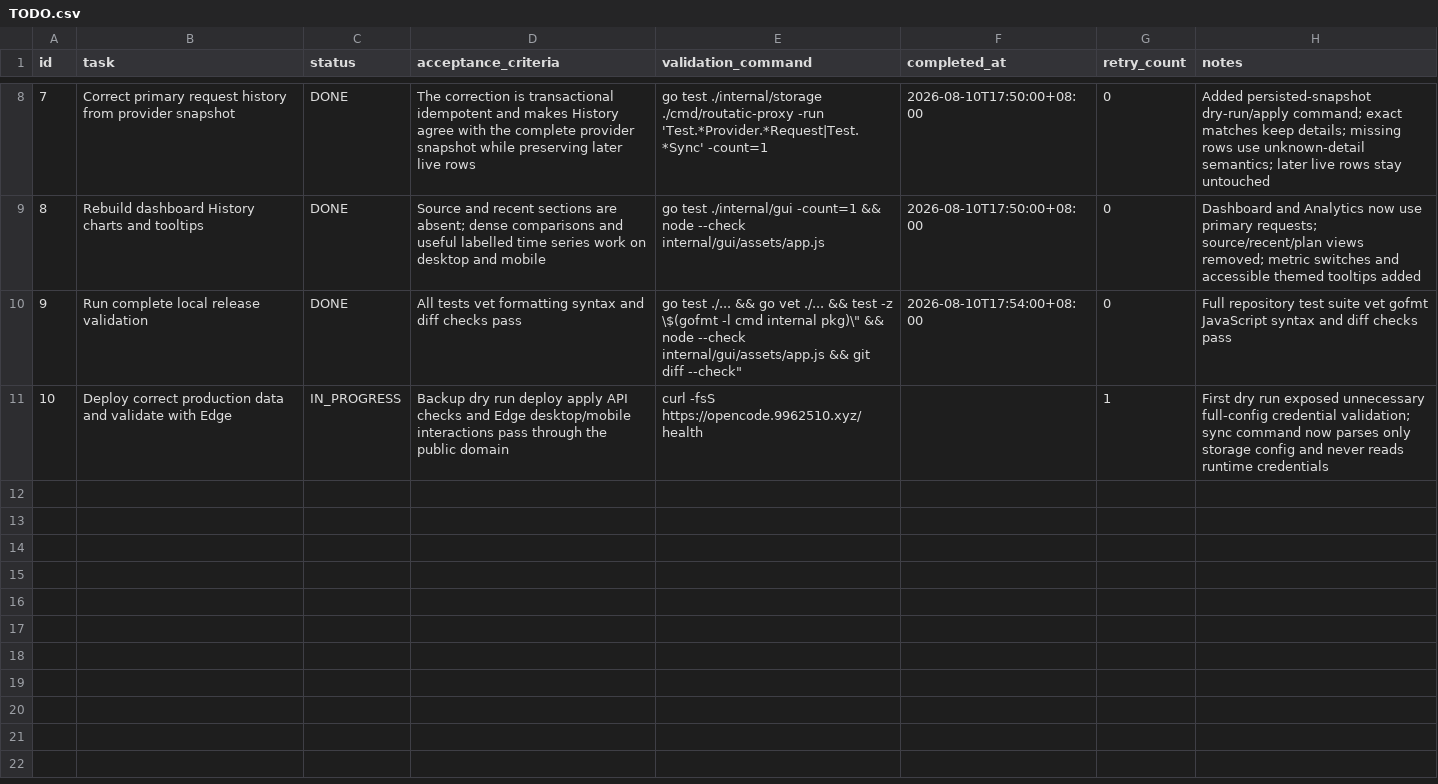
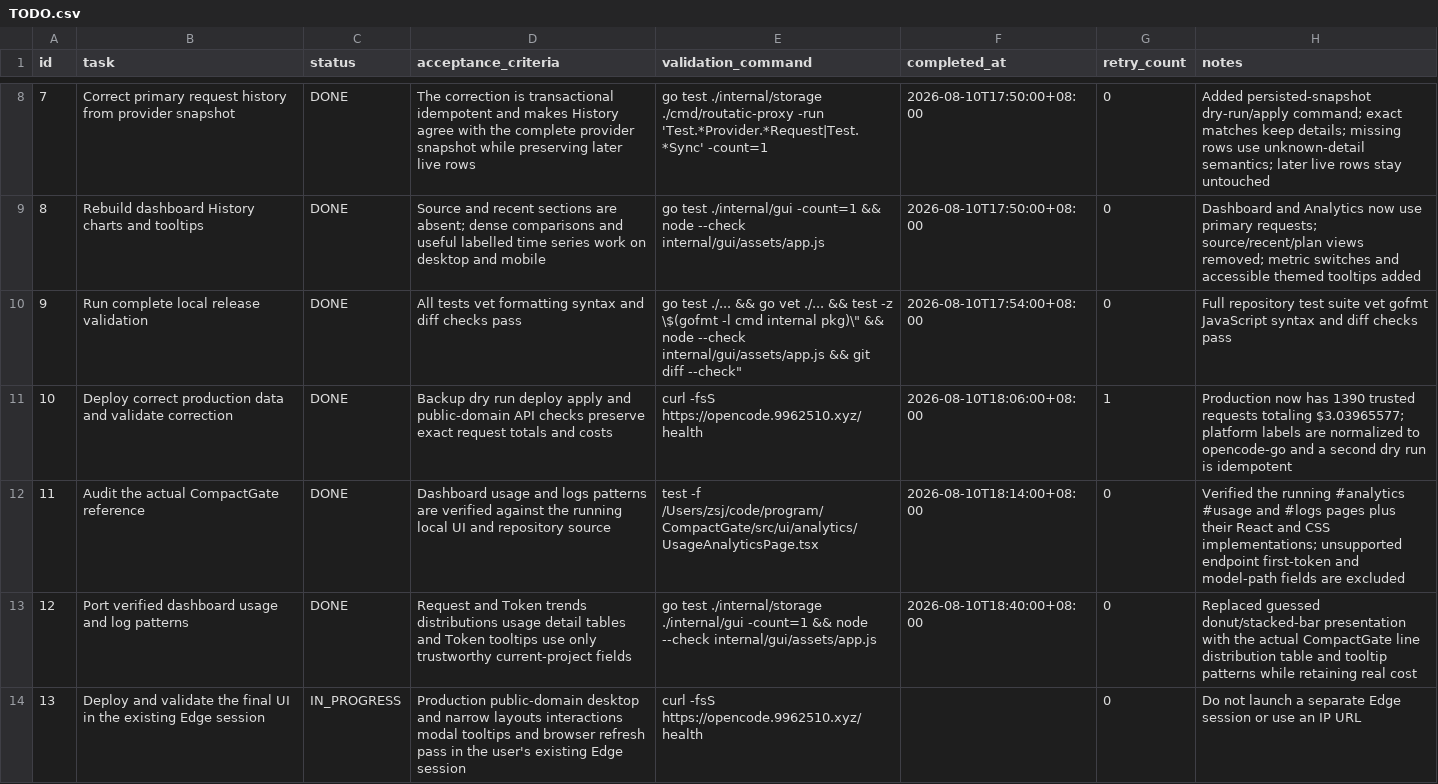
Before and after one commit to goodnightzsj/oc-go-cc, a CSV file: .codex-tasks/20260808-finish-claude-work/tasks/sub2api-parity/TODO.csv, drawn as a sheet; only a part is shown, gaps mark what is left out; removed rows and columns are numbered as before the commit, all else as after; the diff names each change by its address in the sheet, - before the commit and + after, or states it on an @@ line.

Commit message:
feat(gui): port CompactGate usage insights

```diff
--- a/.codex-tasks/20260808-finish-claude-work/tasks/sub2api-parity/TODO.csv
+++ b/.codex-tasks/20260808-finish-claude-work/tasks/sub2api-parity/TODO.csv
-row 11: 10 | Deploy correct production data and validate with Edge | IN_PROGRESS | Backup dry run deploy apply API checks and Edge desktop/mobile interactions pass through the public domain | curl -fsS https://opencode.9962510.xyz/health |  | 1 | First dry run exposed unnecessary full-config credential validation; sync command now parses only storage config and never reads runtime credentials
+row 11: 10 | Deploy correct production data and validate correction | DONE | Backup dry run deploy apply and public-domain API checks preserve exact request totals and costs | curl -fsS https://opencode.9962510.xyz/health | 2026-08-10T18:06:00+08:00 | 1 | Production now has 1390 trusted requests totaling $3.03965577; platform labels are normalized to opencode-go and a second dry run is idempotent
+row 12: 11 | Audit the actual CompactGate reference | DONE | Dashboard usage and logs patterns are verified against the running local UI and repository source | test -f /Users/zsj/code/program/CompactGate/src/ui/analytics/UsageAnalyticsPage.tsx | 2026-08-10T18:14:00+08:00 | 0 | Verified the running #analytics #usage and #logs pages plus their React and CSS implementations; unsupported endpoint first-token and model-path fields are excluded
+row 13: 12 | Port verified dashboard usage and log patterns | DONE | Request and Token trends distributions usage detail tables and Token tooltips use only trustworthy current-project fields | go test ./internal/storage ./internal/gui -count=1 && node --check internal/gui/assets/app.js | 2026-08-10T18:40:00+08:00 | 0 | Replaced guessed donut/stacked-bar presentation with the actual CompactGate line distribution table and tooltip patterns while retaining real cost
+row 14: 13 | Deploy and validate the final UI in the existing Edge session | IN_PROGRESS | Production public-domain desktop and narrow layouts interactions modal tooltips and browser refresh pass in the user's existing Edge session | curl -fsS https://opencode.9962510.xyz/health |  | 0 | Do not launch a separate Edge session or use an IP URL
```
Also changed, not shown: 9 other files.
